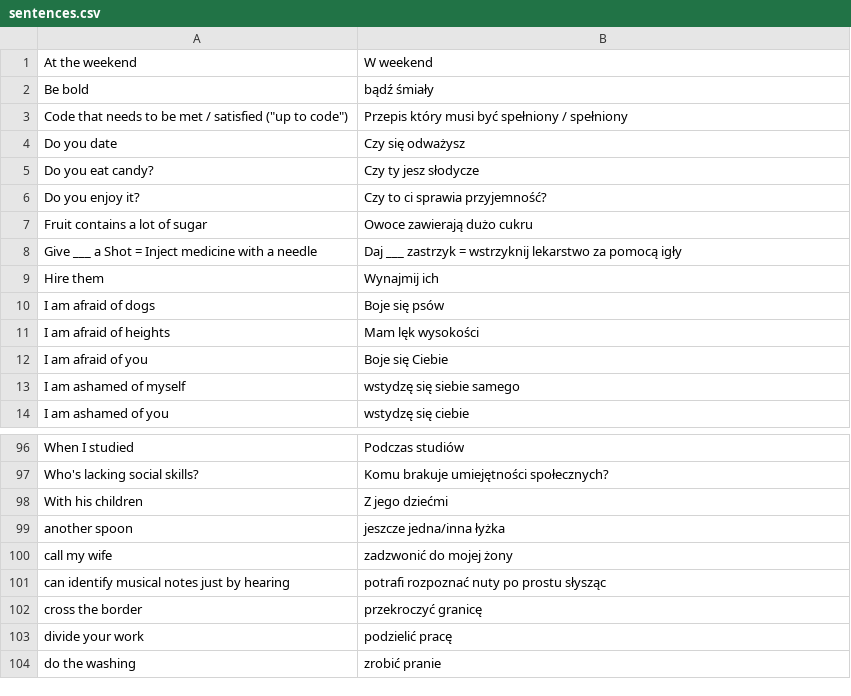
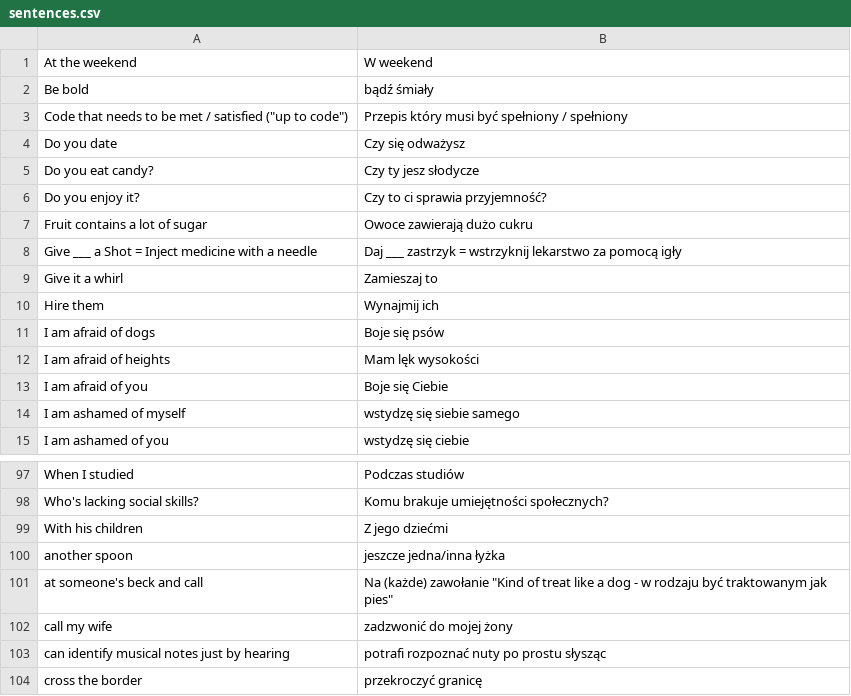
Before and after one commit to kamil-adam/anki, a CSV file: sentences.csv, drawn as a sheet; only a part is shown, gaps mark what is left out; the shorter side is filled out with more unchanged rows.

```diff
--- a/sentences.csv
+++ b/sentences.csv
@@ -8,2 +8,3 @@ Fruit contains a lot of sugar,Owoce zawierają dużo cukru
 Give ___ a Shot = Inject medicine with a needle,Daj ___ zastrzyk = wstrzyknij lekarstwo za pomocą igły
+Give it a whirl,Zamieszaj to
 Hire them,Wynajmij ich
@@ -99,2 +100,3 @@ With his children,Z jego dziećmi
 another spoon,jeszcze jedna/inna łyżka
+at someone's beck and call,Na (każde) zawołanie "Kind of treat like a dog - w rodzaju być traktowanym jak pies"
 call my wife,zadzwonić do mojej żony
```
Also changed, not shown: ad.csv, nouns.csv, 2 other files.
